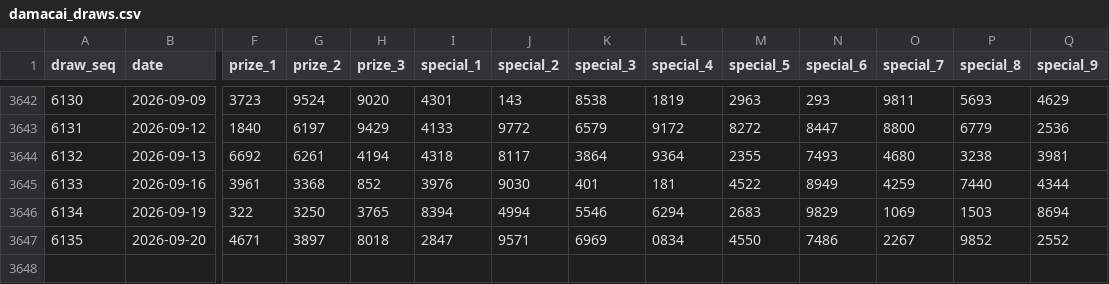
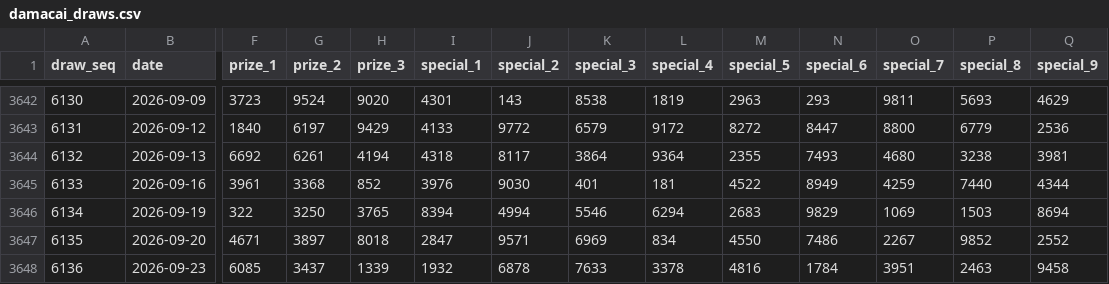
Before and after one commit to deadboy18/malaysia-4d, a CSV file: data/damacai_draws.csv, drawn as a sheet; only a part is shown, gaps mark what is left out; rows hold the shown columns only; the diff names each change by its address in the sheet, - before the commit and + after, or states it on an @@ line.

```diff
--- a/data/damacai_draws.csv
+++ b/data/damacai_draws.csv
-L3647 (special_4): 0834
+L3647 (special_4): 834
+row 3648: 6136 | 2026-09-23 | 6085 | 3437 | 1339 | 1932 | 6878 | 7633 | 3378 | 4816 | 1784 | 3951 | 2463 | 9458
```
Also changed, not shown: data/magnum_draws.csv, data/sportstoto_draws.csv, 4 other files.
